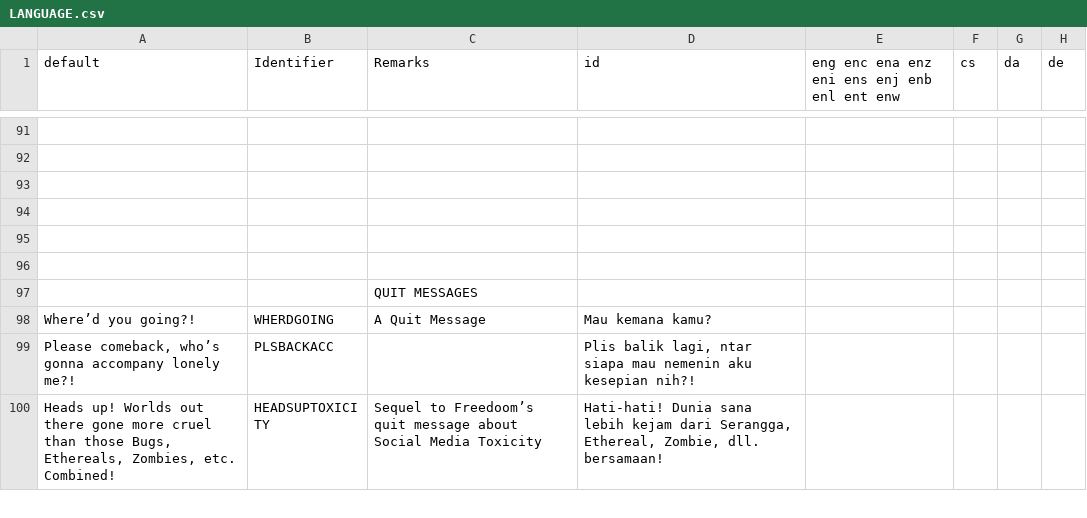
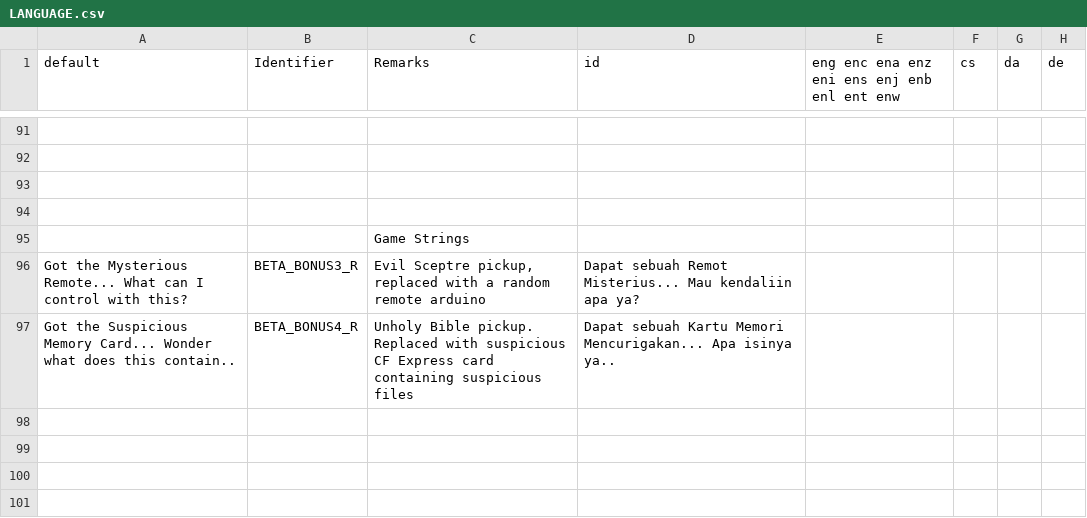
Before and after one commit to Perkedel/Lah-Mboh, a CSV file: LANGUAGE.csv, drawn as a sheet; only a part is shown, gaps mark what is left out; the shorter side is filled out with more unchanged rows; the diff covers the shown part only; the diff names each change by its address in the sheet, - before the commit and + after, or states it on an @@ line.

```diff
--- a/LANGUAGE.csv
+++ b/LANGUAGE.csv
+row 95:  |  | Game Strings
+row 96: Got the Mysterious Remote... What can I control with this? | BETA_BONUS3_R | Evil Sceptre pickup, replaced with a random remote arduino | Dapat sebuah Remot Misterius... Mau kendaliin apa ya?
+row 97: Got the Suspicious Memory Card... Wonder what does this contain.. | BETA_BONUS4_R | Unholy Bible pickup. Replaced with suspicious CF Express card containing suspicious files | Dapat sebuah Kartu Memori Mencurigakan... Apa isinya ya..
+row 98: (empty)
+row 99: (empty)
+row 100: (empty)
+row 101: (empty)
```
Also changed, not shown: 12 added rows elsewhere in this file, 41 other files.
